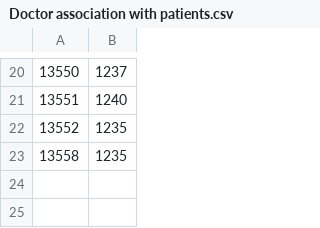
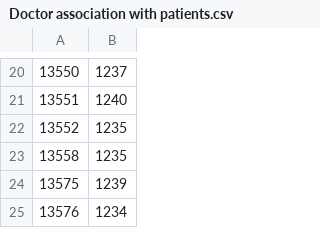
Before and after one commit to ansar-javaid/Hospital_Management_System-Java, a CSV file: Hospital Records/Doctor association with patients.csv, drawn as a sheet; only a part is shown, gaps mark what is left out; the diff names each change by its address in the sheet, - before the commit and + after, or states it on an @@ line.

```diff
--- a/Hospital Records/Doctor association with patients.csv
+++ b/Hospital Records/Doctor association with patients.csv
+row 24: 13575 | 1239
+row 25: 13576 | 1234
```
Also changed, not shown: Hospital Records/Emergency.csv, Hospital Records/OPD.csv, 18 other files.
